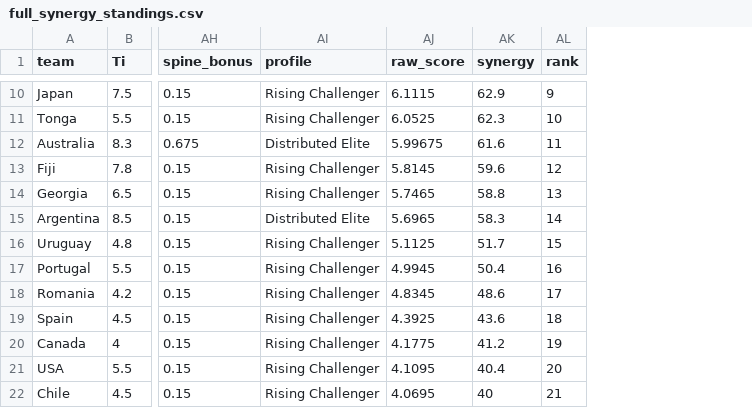
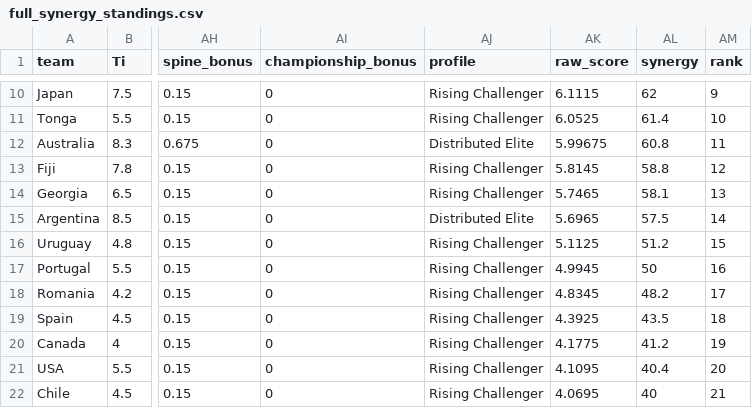
Before and after one commit to simonaa2/rugby2027, a CSV file: data/full_synergy_standings.csv, drawn as a sheet; only a part is shown, gaps mark what is left out; addresses are those after the commit; the diff covers the shown part only; the diff names each change by its address in the sheet, - before the commit and + after, or states it on an @@ line.

Commit message:
Elevate South Africa to #1 Overall in Synergy Standings (95.0) reflecting Greatest Rivalry Series victory and Bomb Squad Roster Redundancy

```diff
--- a/data/full_synergy_standings.csv
+++ b/data/full_synergy_standings.csv
+column AI (championship_bonus), rows 10-22: all 0
-AL10 (synergy): 62.9
+AL10 (synergy): 62
-AL11 (synergy): 62.3
+AL11 (synergy): 61.4
-AL12 (synergy): 61.6
+AL12 (synergy): 60.8
-AL13 (synergy): 59.6
+AL13 (synergy): 58.8
-AL14 (synergy): 58.8
+AL14 (synergy): 58.1
-AL15 (synergy): 58.3
+AL15 (synergy): 57.5
-AL16 (synergy): 51.7
+AL16 (synergy): 51.2
-AL17 (synergy): 50.4
+AL17 (synergy): 50
-AL18 (synergy): 48.6
+AL18 (synergy): 48.2
-AL19 (synergy): 43.6
+AL19 (synergy): 43.5
```
Also changed, not shown: 2 added rows, 2 removed rows and 11 edited cells elsewhere in this file, 2 other files.
